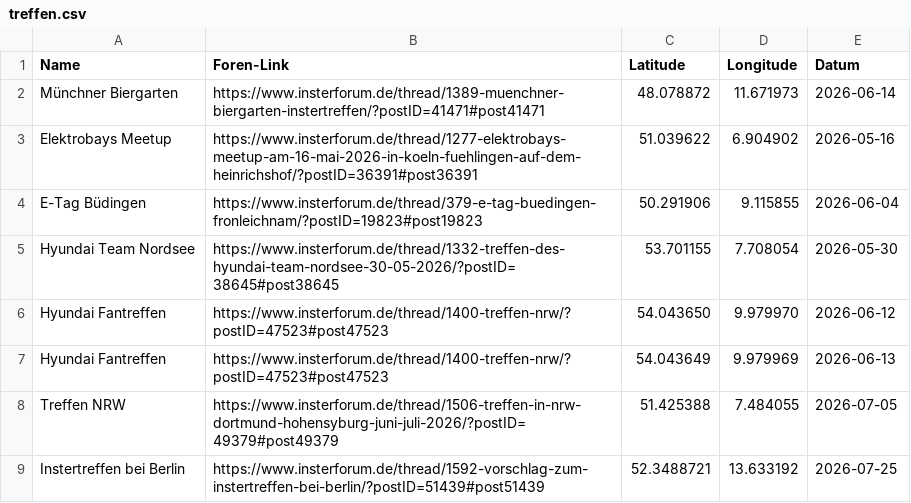
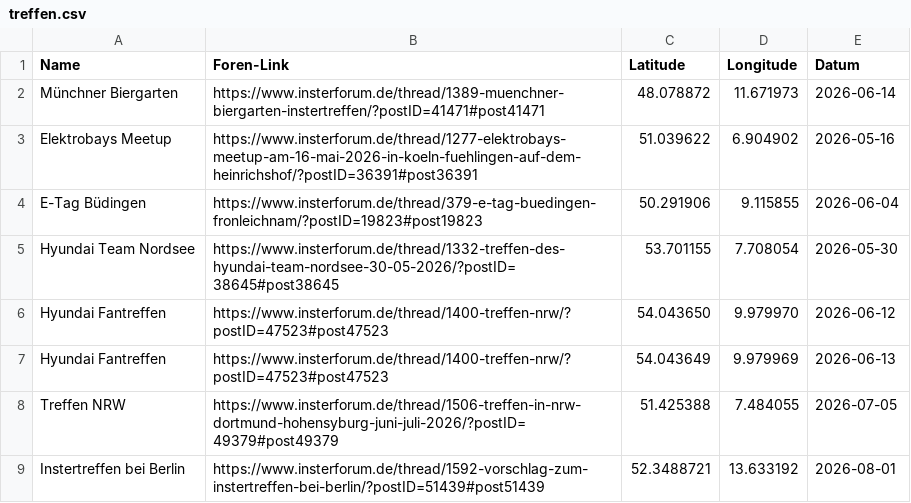
Before and after one commit to the-minster/insterforum-nutzerkarte, a CSV file: treffen.csv, drawn as a sheet.

Commit message:
Update treffen.csv

```diff
--- a/treffen.csv
+++ b/treffen.csv
@@ -8,2 +8,2 @@ Hyundai Fantreffen,https://www.insterforum.de/thread/1400-treffen-nrw/?postID=47
 Treffen NRW,https://www.insterforum.de/thread/1506-treffen-in-nrw-dortmund-hohensyburg-juni-juli-2026/?postID=49379#post49379,51.425388,7.484055,2026-07-05
-Instertreffen bei Berlin,https://www.insterforum.de/thread/1592-vorschlag-zum-instertreffen-bei-berlin/?postID=51439#post51439,52.3488721,13.633192,2026-07-25
+Instertreffen bei Berlin,https://www.insterforum.de/thread/1592-vorschlag-zum-instertreffen-bei-berlin/?postID=51439#post51439,52.3488721,13.633192,2026-08-01
```
